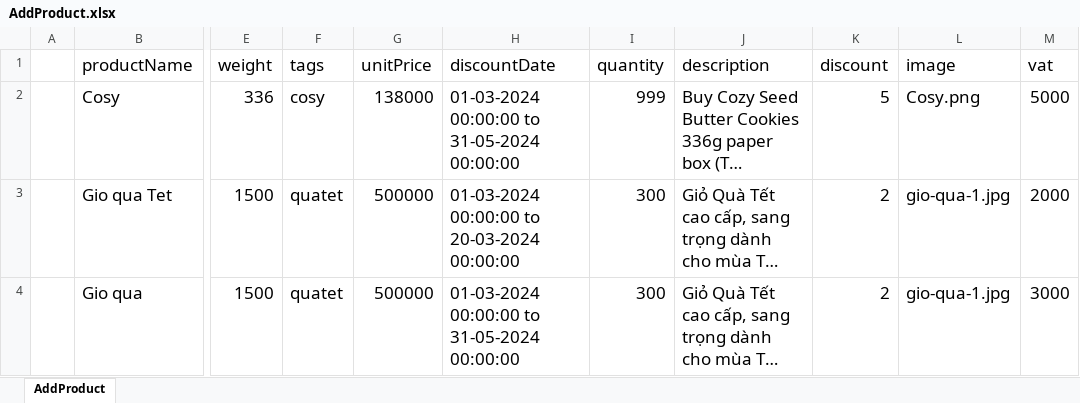
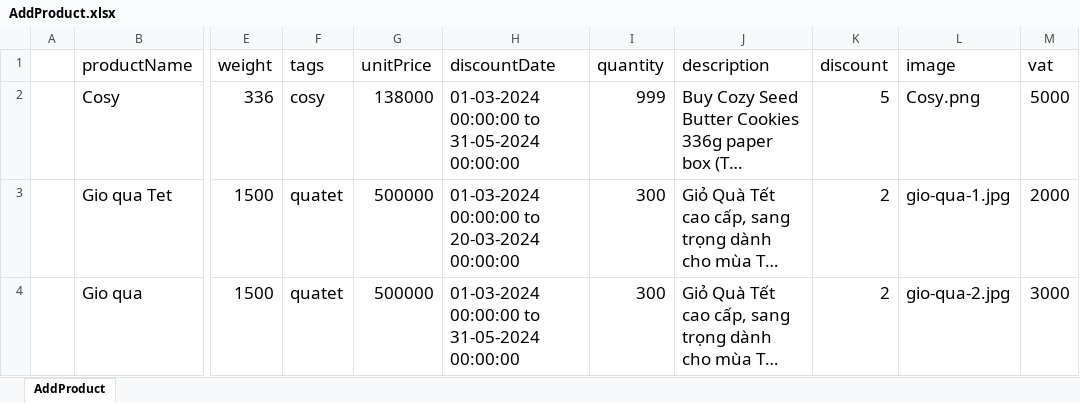
Before and after one commit to ThuyDung1911/Selenium_Java_ThuyDung, an Excel workbook: DataTest/AddProduct.xlsx, sheet AddProduct, drawn as a sheet; only a part is shown, gaps mark what is left out; long unchanged cells end in …; values as stored, in another font and other column widths than the file's, no borders; the diff names each change by its address in the sheet, - before the commit and + after, or states it on an @@ line.

Commit message:
version update edit product

```diff
--- a/DataTest/AddProduct.xlsx (sheet AddProduct)
+++ b/DataTest/AddProduct.xlsx (sheet AddProduct)
-L4 (image): gio-qua-1.jpg
+L4 (image): gio-qua-2.jpg
```
Also changed, not shown: 6 other files.
